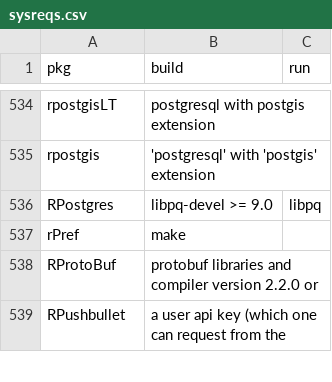
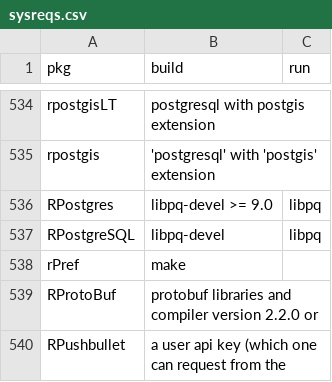
Before and after one commit to cran4linux/cran2copr, a CSV file: sysreqs.csv, drawn as a sheet; only a part is shown, gaps mark what is left out.

Commit message:
more sysreqs

```diff
--- a/sysreqs.csv
+++ b/sysreqs.csv
@@ -536,2 +536,3 @@ rpostgis,"'postgresql' with 'postgis' extension",""
 RPostgres,"libpq-devel >= 9.0","libpq"
+RPostgreSQL,"libpq-devel","libpq"
 rPref,"make",""
```
Also changed, not shown: 1 other file.
